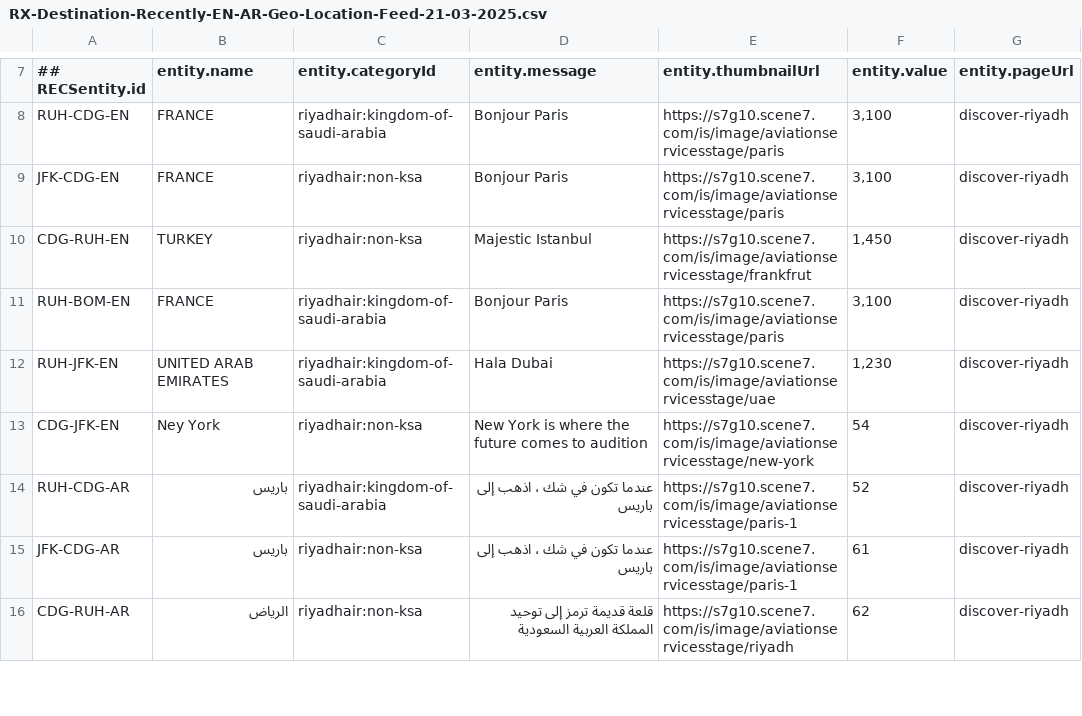
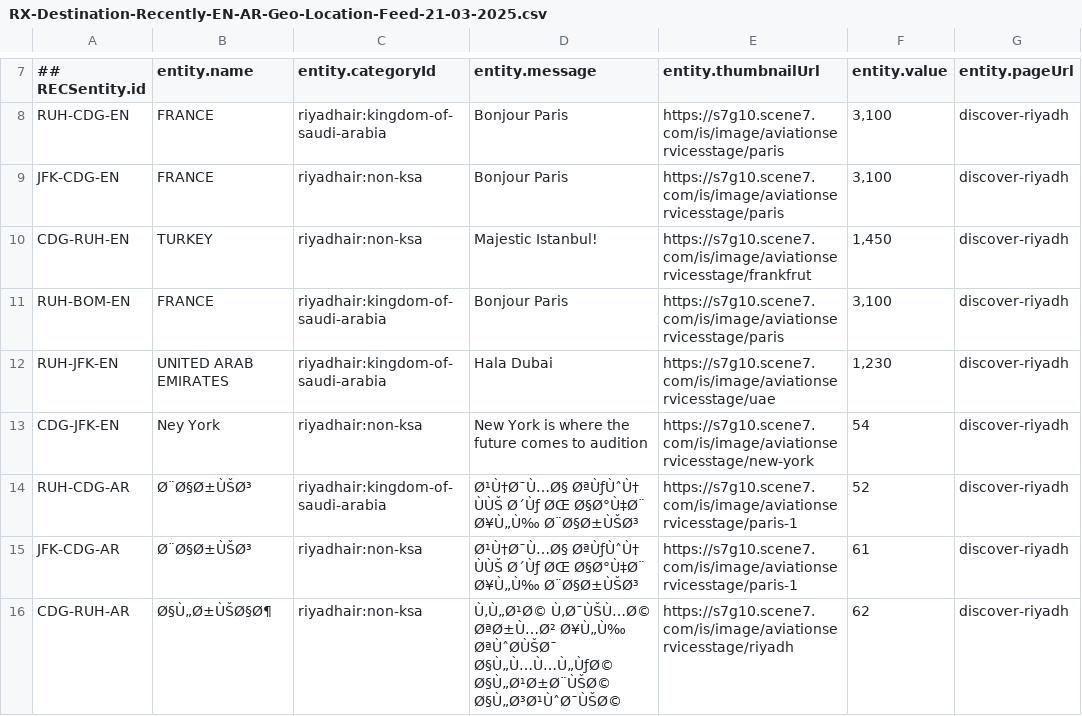
Before and after one commit to krmonuk/Destinationnew, a CSV file: RX-Destination-Recently-EN-AR-Geo-Location-Feed-21-03-2025.csv, drawn as a sheet; only a part is shown, gaps mark what is left out; the diff covers the shown part only; the diff names each change by its address in the sheet, - before the commit and + after, or states it on an @@ line.

Commit message:
Add files via upload

```diff
--- a/RX-Destination-Recently-EN-AR-Geo-Location-Feed-21-03-2025.csv
+++ b/RX-Destination-Recently-EN-AR-Geo-Location-Feed-21-03-2025.csv
-D10 (entity.message): Majestic Istanbul
+D10 (entity.message): Majestic Istanbul!
-B14:B15 (entity.name): باريس
+B14:B15 (entity.name): Ø¨Ø§Ø±ÙŠØ³
-D14:D15 (entity.message): عندما تكون في شك ، اذهب إلى باريس
+D14:D15 (entity.message): Ø¹Ù†Ø¯Ù…Ø§ ØªÙƒÙˆÙ† ÙÙŠ Ø´Ùƒ ØŒ Ø§Ø°Ù‡Ø¨ Ø¥Ù„Ù‰ Ø¨Ø§Ø±ÙŠØ³
-B16 (entity.name): الرياض
+B16 (entity.name): Ø§Ù„Ø±ÙŠØ§Ø¶
-D16 (entity.message): قلعة قديمة ترمز إلى توحيد المملكة العربية السعودية
+D16 (entity.message): Ù‚Ù„Ø¹Ø© Ù‚Ø¯ÙŠÙ…Ø© ØªØ±Ù…Ø² Ø¥Ù„Ù‰ ØªÙˆØÙŠØ¯ Ø§Ù„Ù…Ù…Ù„ÙƒØ© Ø§Ù„Ø¹Ø±Ø¨ÙŠØ© Ø§Ù„Ø³Ø¹ÙˆØ¯ÙŠØ©
```
Also changed, not shown: 24 edited cells elsewhere in this file.
